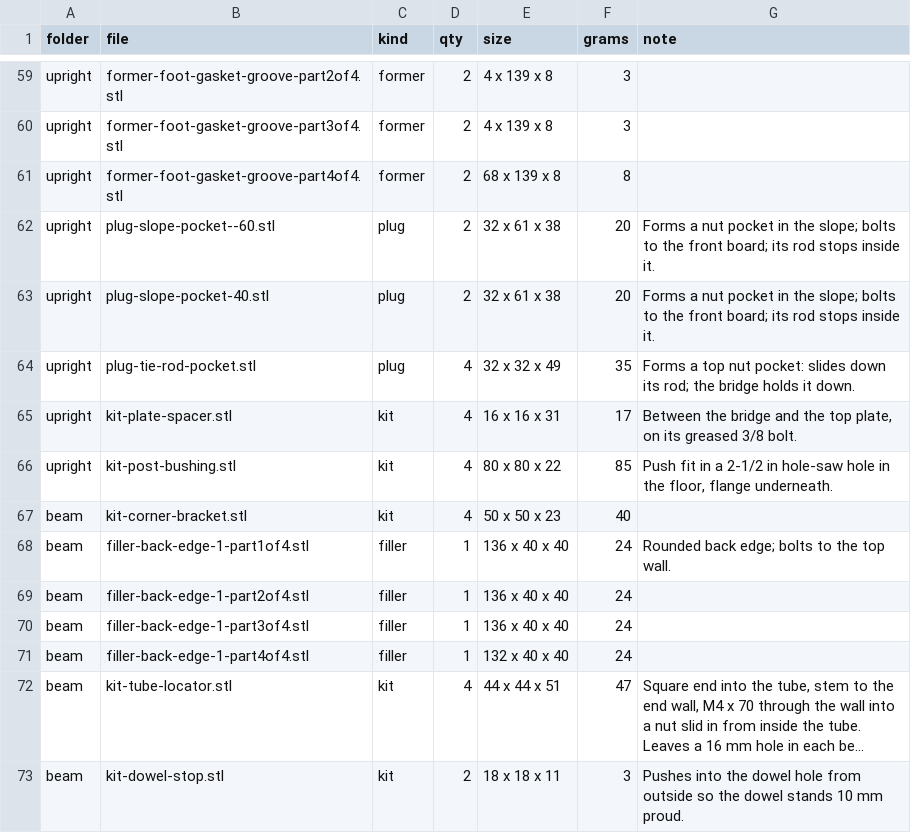
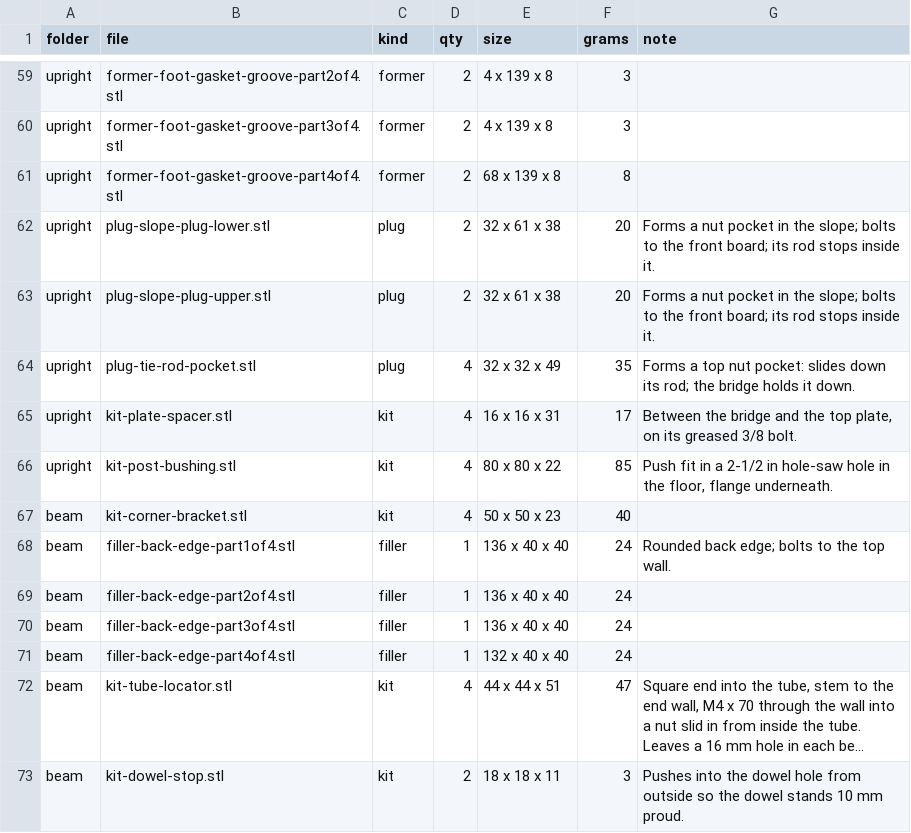
Before and after one commit to nolanstr/diycnc, a CSV file: print/manifest.csv, drawn as a sheet; only a part is shown, gaps mark what is left out; long unchanged cells end in …; the diff names each change by its address in the sheet, - before the commit and + after, or states it on an @@ line.

Commit message:
Mould construction guide with illustrations; sliced filament figures
- model/slice_prints.py slices every STL in Bambu Studio (A1 mini, PETG) at the print
  guide's settings: 1288 g, about 107 h; the print guide uses the sliced figures
- model/mould_figures.py renders labelled illustrations (FreeCAD + Pillow): step-by-step
  assembly for each mould, cut-aways of the captive nut, pins, pegs, a mould corner,
  a foam core on its bridge, the socket spike, the toe filler and the tube locator, and
  galleries of the printed kit and pieces
- Mould guide rewritten as a full manual: how it works, materials, hardware and tools,
  printing, a sheet cutting layout, drilling maps, foam, release prep, assembly steps,
  pouring, demoulding and reuse, troubleshooting
- Slope plugs renamed lower/upper; main renders no longer delete renders/mould

```diff
--- a/print/manifest.csv
+++ b/print/manifest.csv
-B62 (file): plug-slope-pocket--60.stl
+B62 (file): plug-slope-plug-lower.stl
-B63 (file): plug-slope-pocket-40.stl
+B63 (file): plug-slope-plug-upper.stl
-B68 (file): filler-back-edge-1-part1of4.stl
+B68 (file): filler-back-edge-part1of4.stl
-B69 (file): filler-back-edge-1-part2of4.stl
+B69 (file): filler-back-edge-part2of4.stl
-B70 (file): filler-back-edge-1-part3of4.stl
+B70 (file): filler-back-edge-part3of4.stl
-B71 (file): filler-back-edge-1-part4of4.stl
+B71 (file): filler-back-edge-part4of4.stl
```
Also changed, not shown: docs/sourcing.csv, 49 other files.
